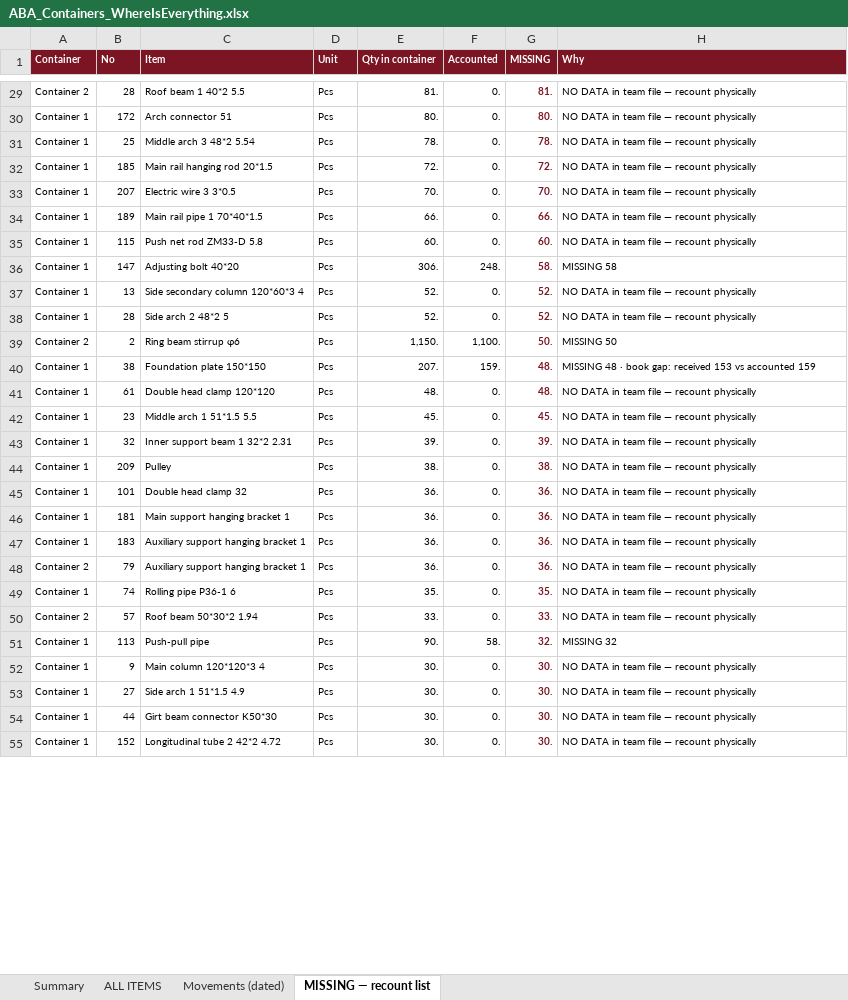
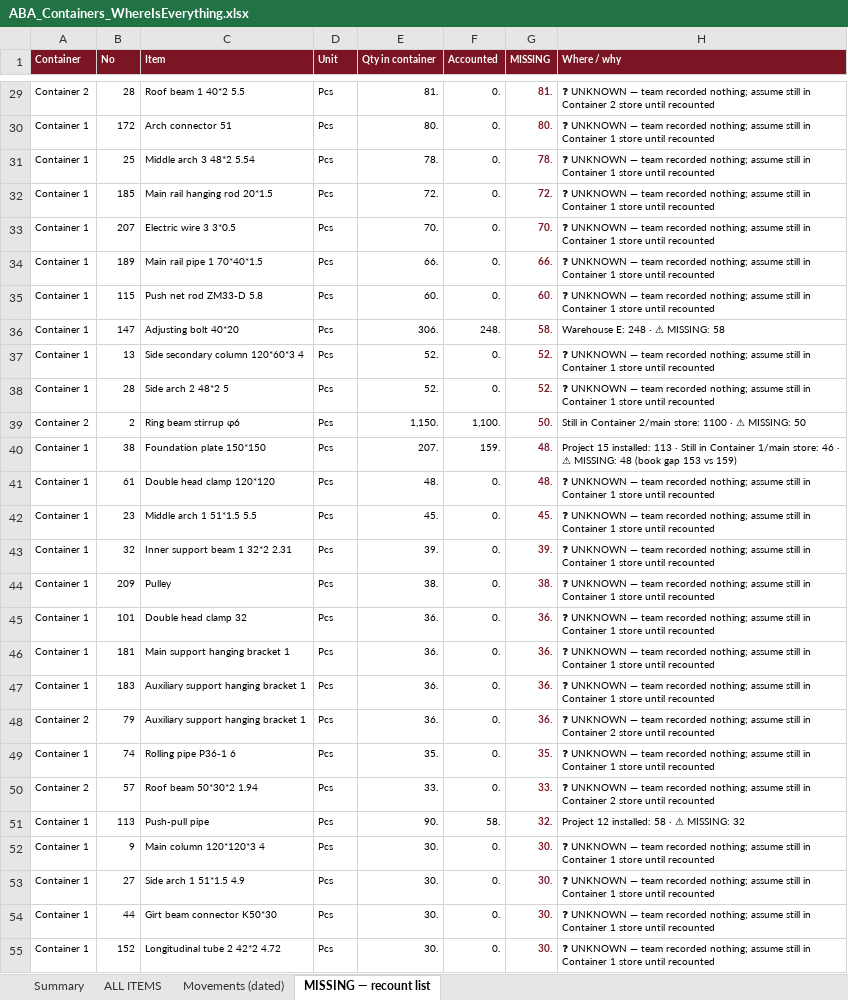
Before and after one commit to eyalbenari99-star/hydropro, an Excel workbook: docs/ABA_Containers_WhereIsEverything.xlsx, sheet MISSING — recount list, drawn as a sheet; only a part is shown, gaps mark what is left out; values as stored, in another font and other column widths than the file's, no borders; the diff covers the shown part only; the diff names each change by its address in the sheet, - before the commit and + after, or states it on an @@ line.

```diff
--- a/docs/ABA_Containers_WhereIsEverything.xlsx (sheet MISSING — recount list)
+++ b/docs/ABA_Containers_WhereIsEverything.xlsx (sheet MISSING — recount list)
-H1: Why
+H1: Where / why
-H29 (Where / why): NO DATA in team file — recount physically
+H29 (Where / why): ❓ UNKNOWN — team recorded nothing; assume still in Container 2 store until recounted
-H30:H35 (Where / why): NO DATA in team file — recount physically
+H30:H35 (Where / why): ❓ UNKNOWN — team recorded nothing; assume still in Container 1 store until recounted
-H36 (Where / why): MISSING 58
+H36 (Where / why): Warehouse E: 248 · ⚠ MISSING: 58
-H37:H38 (Where / why): NO DATA in team file — recount physically
+H37:H38 (Where / why): ❓ UNKNOWN — team recorded nothing; assume still in Container 1 store until recounted
-H39 (Where / why): MISSING 50
+H39 (Where / why): Still in Container 2/main store: 1100 · ⚠ MISSING: 50
-H40 (Where / why): MISSING 48 · book gap: received 153 vs accounted 159
+H40 (Where / why): Project 15 installed: 113 · Still in Container 1/main store: 46 · ⚠ MISSING: 48 (book gap 153 vs 159)
-H41:H47 (Where / why): NO DATA in team file — recount physically
+H41:H47 (Where / why): ❓ UNKNOWN — team recorded nothing; assume still in Container 1 store until recounted
-H48 (Where / why): NO DATA in team file — recount physically
+H48 (Where / why): ❓ UNKNOWN — team recorded nothing; assume still in Container 2 store until recounted
-H49 (Where / why): NO DATA in team file — recount physically
+H49 (Where / why): ❓ UNKNOWN — team recorded nothing; assume still in Container 1 store until recounted
-H50 (Where / why): NO DATA in team file — recount physically
+H50 (Where / why): ❓ UNKNOWN — team recorded nothing; assume still in Container 2 store until recounted
-H51 (Where / why): MISSING 32
+H51 (Where / why): Project 12 installed: 58 · ⚠ MISSING: 32
-H52:H55 (Where / why): NO DATA in team file — recount physically
+H52:H55 (Where / why): ❓ UNKNOWN — team recorded nothing; assume still in Container 1 store until recounted
```
Also changed, not shown: 144 edited cells elsewhere in this sheet, sheet ALL ITEMS, sheet Summary.
